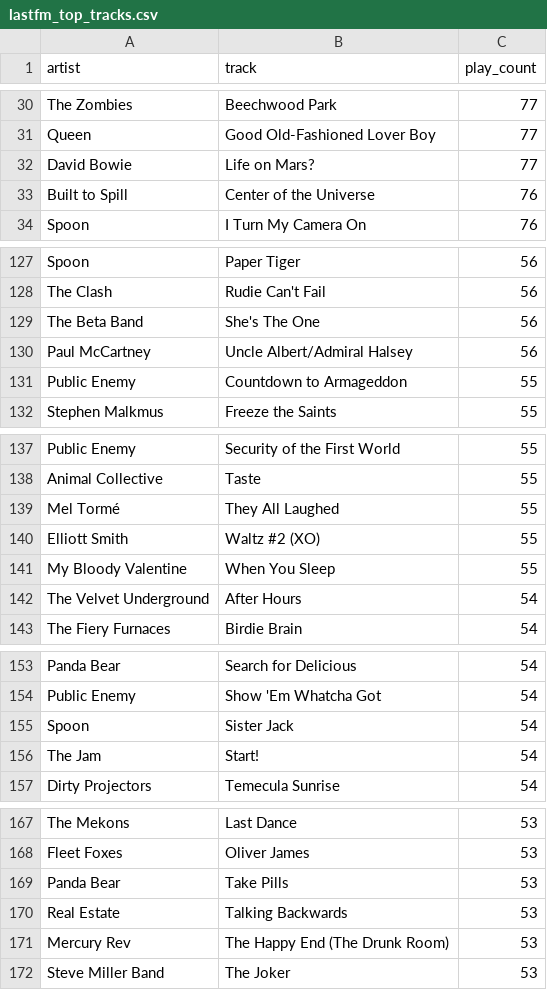
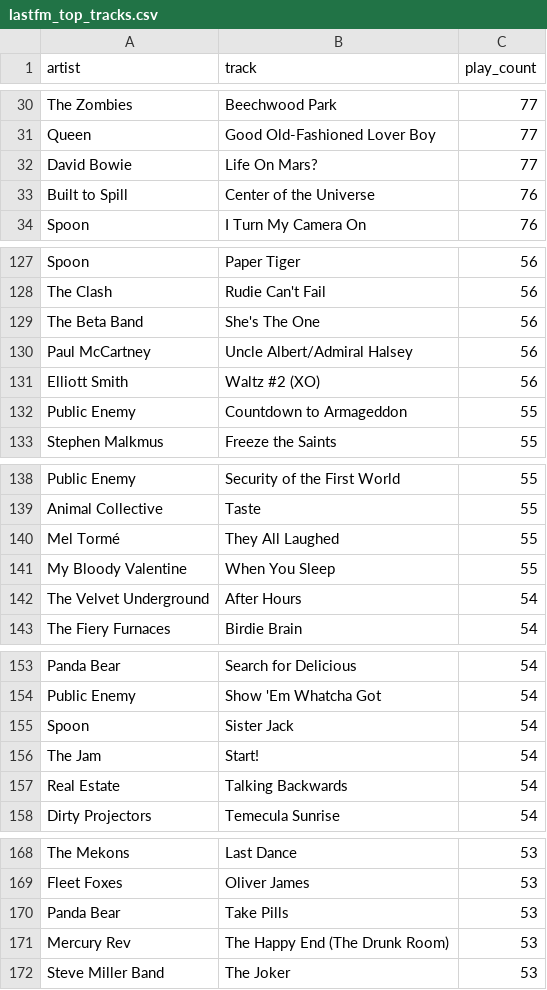
Before and after one commit to gboeing/data-visualization, a CSV file: lastfm-listening-history/data/lastfm_top_tracks.csv, drawn as a sheet; only a part is shown, gaps mark what is left out; the diff covers the shown part only.

```diff
--- a/lastfm-listening-history/data/lastfm_top_tracks.csv
+++ b/lastfm-listening-history/data/lastfm_top_tracks.csv
@@ -31,3 +31,3 @@ The Zombies,Beechwood Park,77
 Queen,Good Old-Fashioned Lover Boy,77
-David Bowie,Life on Mars?,77
+David Bowie,Life On Mars?,77
 Built to Spill,Center of the Universe,76
@@ -130,2 +130,3 @@ The Beta Band,She's The One,56
 Paul McCartney,Uncle Albert/Admiral Halsey,56
+Elliott Smith,Waltz #2 (XO),56
 Public Enemy,Countdown to Armageddon,55
@@ -139,3 +140,2 @@ Animal Collective,Taste,55
 Mel Tormé,They All Laughed,55
-Elliott Smith,Waltz #2 (XO),55
 My Bloody Valentine,When You Sleep,55
@@ -156,2 +156,3 @@ Spoon,Sister Jack,54
 The Jam,Start!,54
+Real Estate,Talking Backwards,54
 Dirty Projectors,Temecula Sunrise,54
@@ -169,3 +170,2 @@ Fleet Foxes,Oliver James,53
 Panda Bear,Take Pills,53
-Real Estate,Talking Backwards,53
 Mercury Rev,The Happy End (The Drunk Room),53
```
Also changed, not shown: 12 added rows, 12 removed rows and 1 edited cell elsewhere in this file, lastfm-listening-history/data/lastfm_top_albums.csv, lastfm-listening-history/data/lastfm_top_artists.csv, 20 other files.
